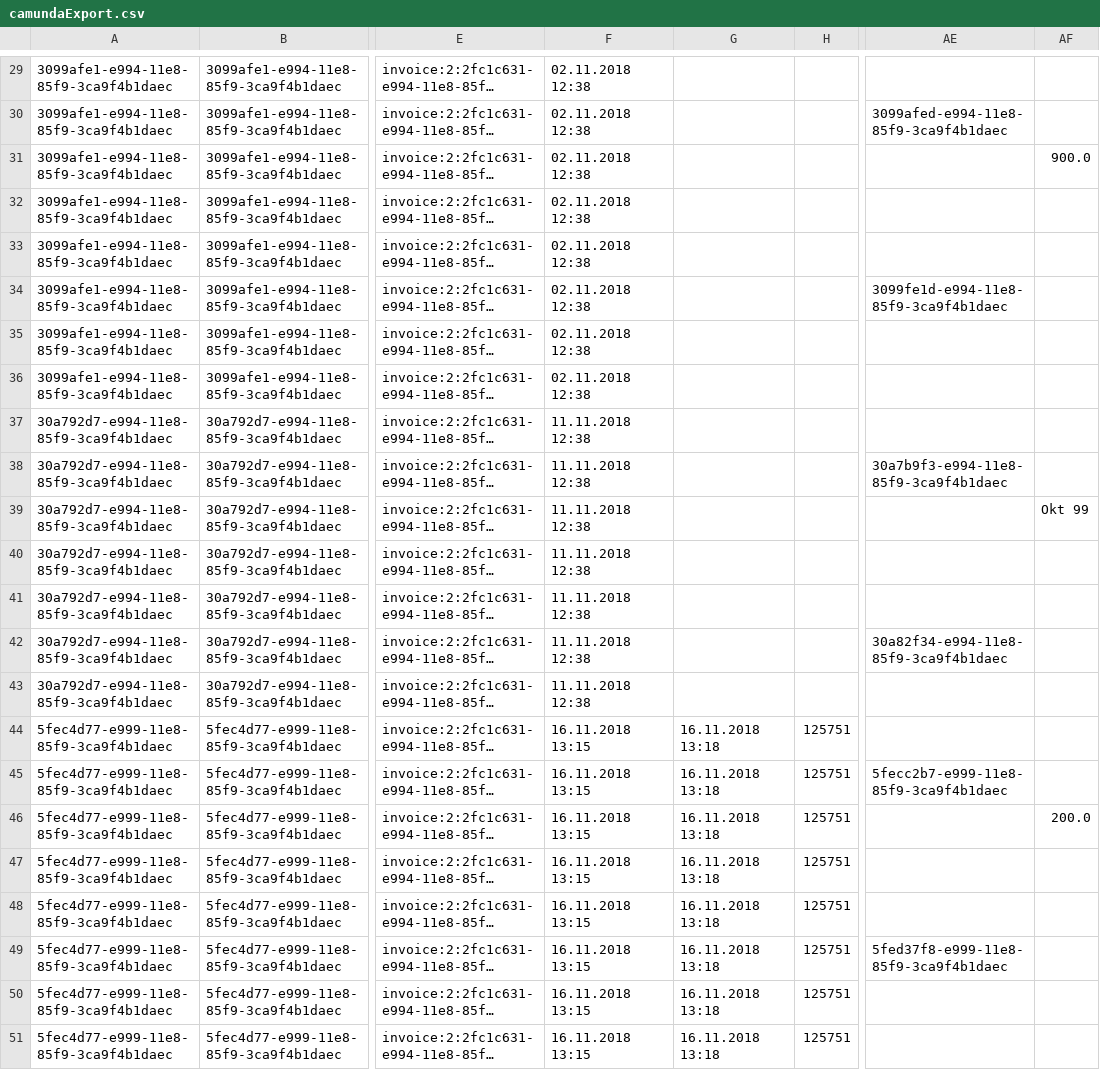
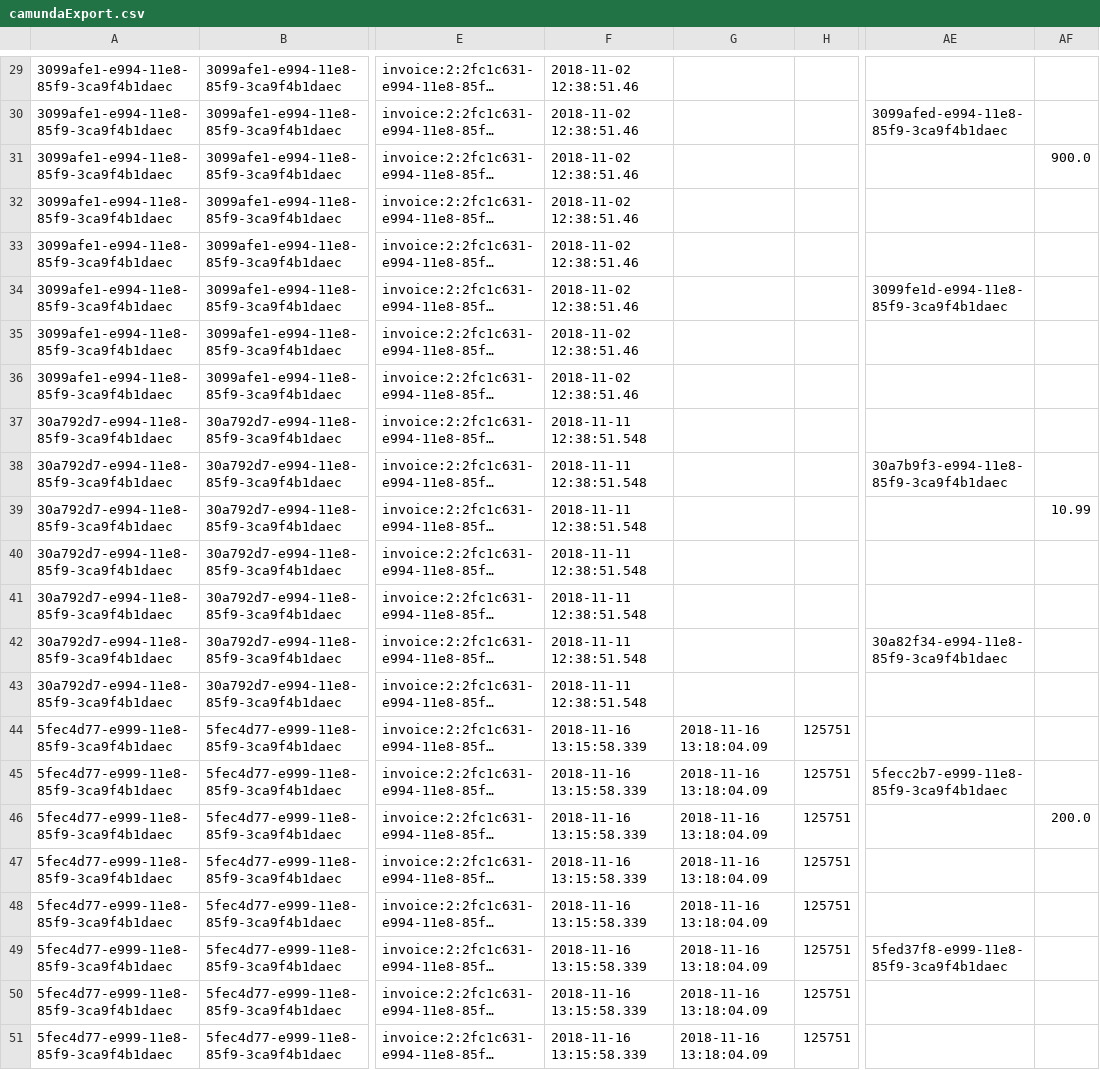
Before and after one commit to viadee/bpmn.ai, a CSV file: tutorials/camundaExport.csv, drawn as a sheet; only a part is shown, gaps mark what is left out; long unchanged cells end in …; the diff covers the shown part only; the diff names each change by its address in the sheet, - before the commit and + after, or states it on an @@ line.

```diff
--- a/tutorials/camundaExport.csv
+++ b/tutorials/camundaExport.csv
-F29:F36: 02.11.2018 12:38
+F29:F36: 2018-11-02 12:38:51.46
-F37:F43: 11.11.2018 12:38
+F37:F43: 2018-11-11 12:38:51.548
-AF39: Okt 99
+AF39: 10.99
-F44:F51: 16.11.2018 13:15
+F44:F51: 2018-11-16 13:15:58.339
-G44:G51: 16.11.2018 13:18
+G44:G51: 2018-11-16 13:18:04.09
```
Also changed, not shown: 1 added row, 1 removed row and 28 edited cells elsewhere in this file, 2 other files.
